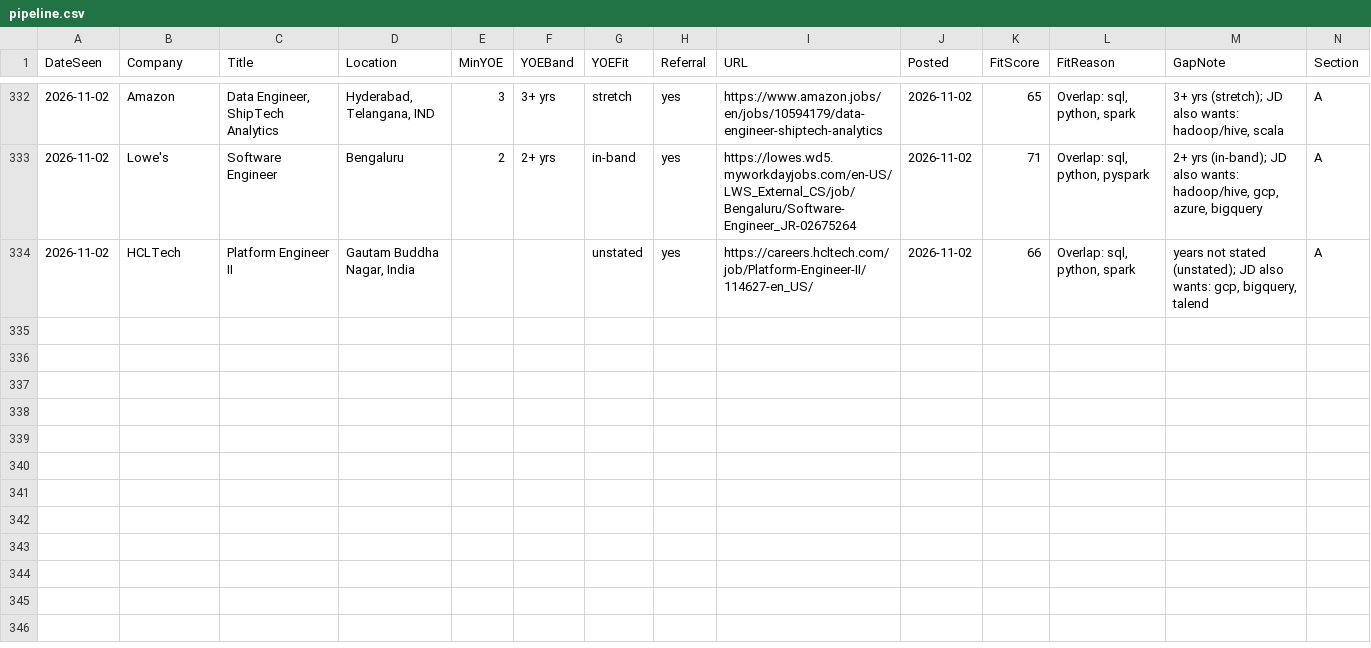
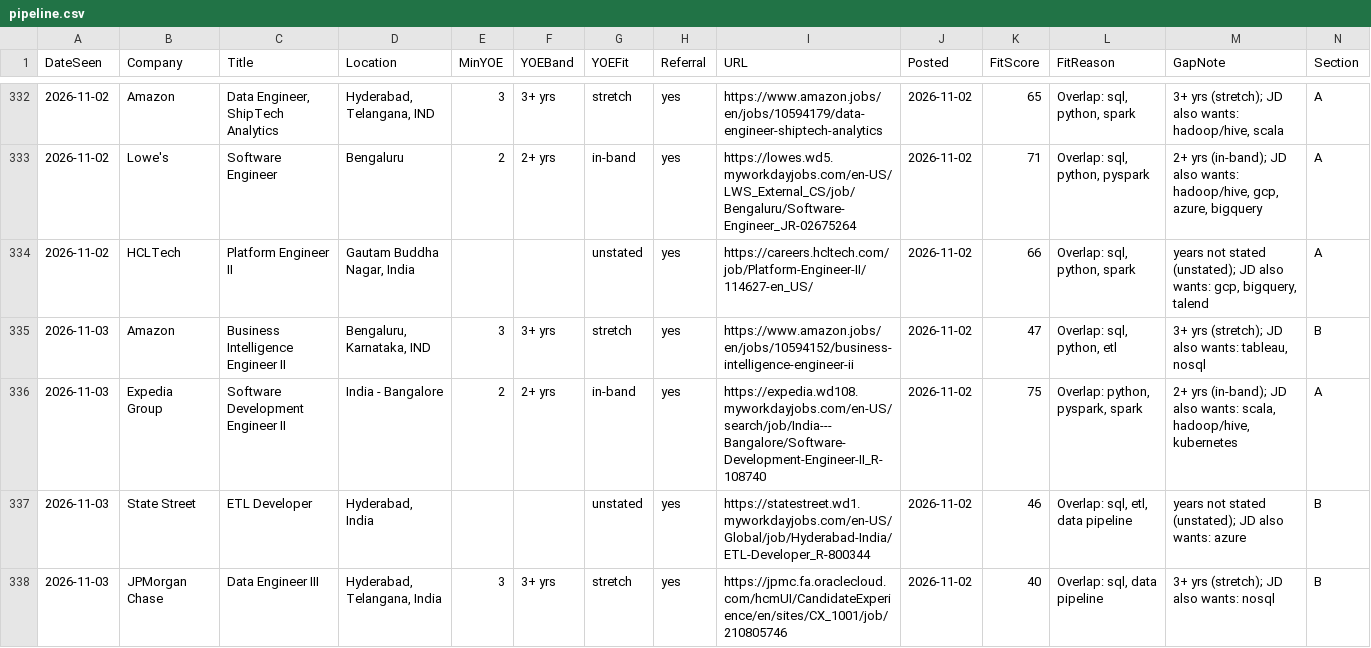
Before and after one commit to m3rcury02/jobscan-de, a CSV file: pipeline.csv, drawn as a sheet; only a part is shown, gaps mark what is left out; rows hold the shown columns only; the diff names each change by its address in the sheet, - before the commit and + after, or states it on an @@ line.

```diff
--- a/pipeline.csv
+++ b/pipeline.csv
+row 335: 2026-11-03 | Amazon | Business Intelligence Engineer II | Bengaluru, Karnataka, IND | 3 | 3+ yrs | stretch | yes | https://www.amazon.jobs/en/jobs/10594152/business-intelligence-engineer-ii | 2026-11-02 | 47 | Overlap: sql, python, etl | 3+ yrs (stretch); JD also wants: tableau, nosql | B
+row 336: 2026-11-03 | Expedia Group | Software Development Engineer II | India - Bangalore | 2 | 2+ yrs | in-band | yes | https://expedia.wd108.myworkdayjobs.com/en-US/search/job/India---Bangalore/Software-Development-Engineer-II_R-108740 | 2026-11-02 | 75 | Overlap: python, pyspark, spark | 2+ yrs (in-band); JD also wants: scala, hadoop/hive, kubernetes | A
+row 337: 2026-11-03 | State Street | ETL Developer | Hyderabad, India |  |  | unstated | yes | https://statestreet.wd1.myworkdayjobs.com/en-US/Global/job/Hyderabad-India/ETL-Developer_R-800344 | 2026-11-02 | 46 | Overlap: sql, etl, data pipeline | years not stated (unstated); JD also wants: azure | B
+row 338: 2026-11-03 | JPMorgan Chase | Data Engineer III | Hyderabad, Telangana, India | 3 | 3+ yrs | stretch | yes | https://jpmc.fa.oraclecloud.com/hcmUI/CandidateExperience/en/sites/CX_1001/job/210805746 | 2026-11-02 | 40 | Overlap: sql, data pipeline | 3+ yrs (stretch); JD also wants: nosql | B
```
Also changed, not shown: 3 other files.
